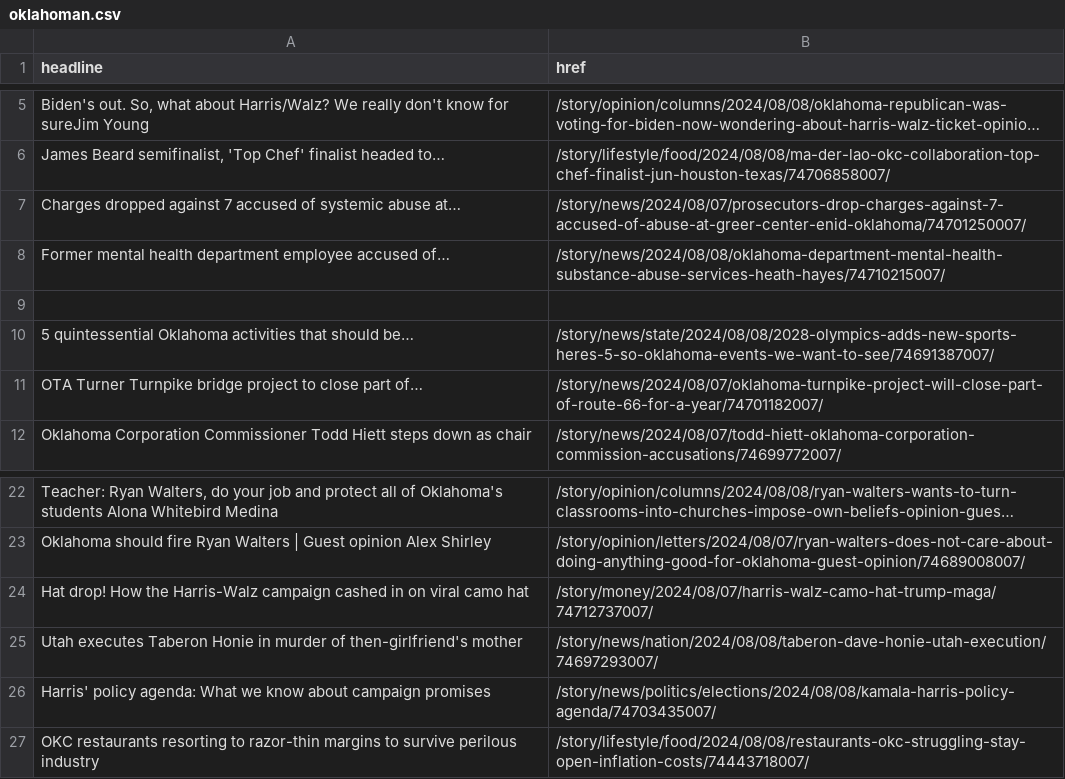
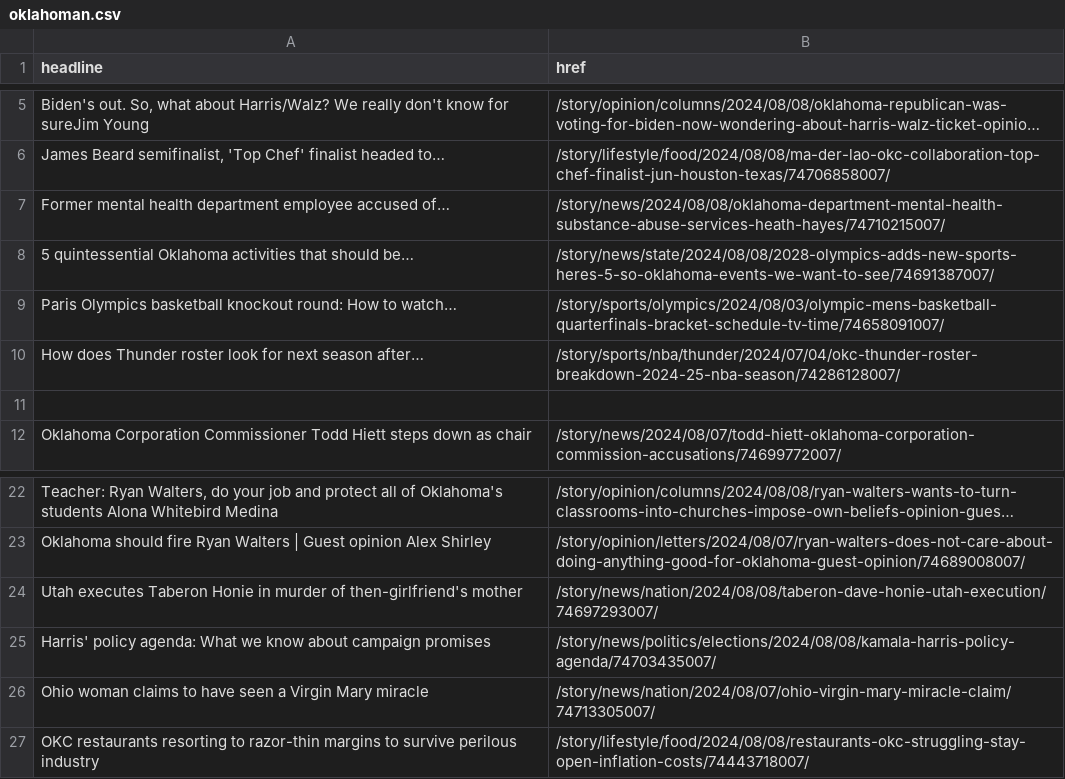
Before and after one commit to jessieblaeser/auto-scraper, a CSV file: oklahoman.csv, drawn as a sheet; only a part is shown, gaps mark what is left out; long unchanged cells end in …; removed rows and columns are numbered as before the commit, all else as after; the diff names each change by its address in the sheet, - before the commit and + after, or states it on an @@ line.

```diff
--- a/oklahoman.csv
+++ b/oklahoman.csv
-row 7: Charges dropped against 7 accused of systemic abuse at… | /story/news/2024/08/07/prosecutors-drop-charges-against-7-accused-of-abuse-at-greer-center-enid-oklahoma/74701250007/
@@ row 10 moved to row 8: 5 quintessential Oklahoma activities tha… @@
+row 9: Paris Olympics basketball knockout round: How to watch… | /story/sports/olympics/2024/08/03/olympic-mens-basketball-quarterfinals-bracket-schedule-tv-time/74658091007/
+row 10: How does Thunder roster look for next season after… | /story/sports/nba/thunder/2024/07/04/okc-thunder-roster-breakdown-2024-25-nba-season/74286128007/
-row 11: OTA Turner Turnpike bridge project to close part of… | /story/news/2024/08/07/oklahoma-turnpike-project-will-close-part-of-route-66-for-a-year/74701182007/
-row 24: Hat drop! How the Harris-Walz campaign cashed in on viral camo hat | /story/money/2024/08/07/harris-walz-camo-hat-trump-maga/74712737007/
+row 26: Ohio woman claims to have seen a Virgin Mary miracle | /story/news/nation/2024/08/07/ohio-virgin-mary-miracle-claim/74713305007/
```
